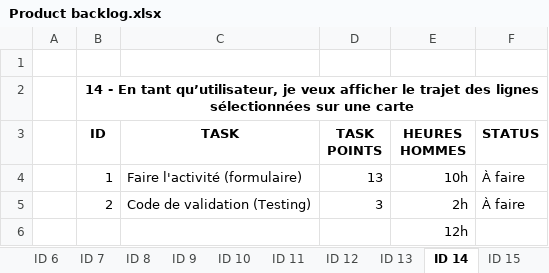
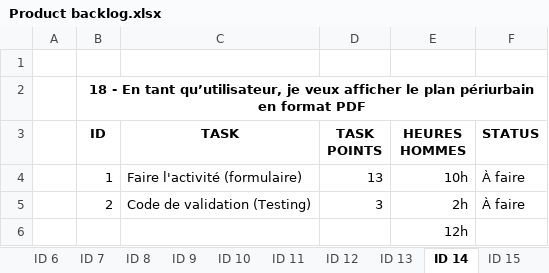
Before and after one commit to anthonypalama/Noctambus, an Excel workbook: Dossier/Acceptation A2/Product backlog.xlsx, sheet ID 14, drawn as a sheet; values as stored, in another font and other column widths than the file's, no borders; the diff names each change by its address in the sheet, - before the commit and + after, or states it on an @@ line.

```diff
--- a/Dossier/Acceptation A2/Product backlog.xlsx (sheet ID 14)
+++ b/Dossier/Acceptation A2/Product backlog.xlsx (sheet ID 14)
-B2 (ID): 14 - En tant qu’utilisateur, je veux afficher le trajet des lignes sélectionnées sur une carte
+B2 (ID): 18 - En tant qu’utilisateur, je veux afficher le plan périurbain en format PDF
```
Also changed, not shown: sheet Story, sheet ID 15, sheet ID 19, sheet ID 17, sheet ID 20, sheet ID 18, 12 more sheets, 55 other files.
